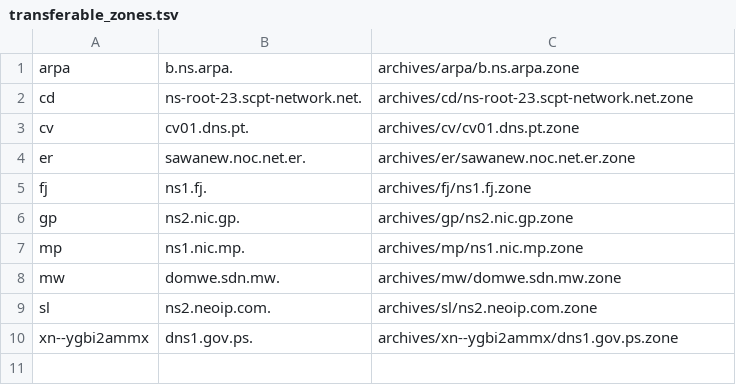
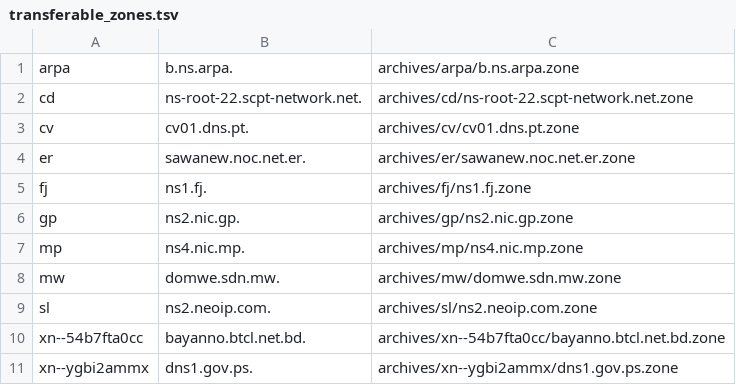
Before and after one commit to flotwig/TLDR-2, a TSV file: transferable_zones.tsv, drawn as a sheet.

```diff
--- a/transferable_zones.tsv
+++ b/transferable_zones.tsv
@@ -1,3 +1,3 @@
 arpa	b.ns.arpa.	archives/arpa/b.ns.arpa.zone
-cd	ns-root-23.scpt-network.net.	archives/cd/ns-root-23.scpt-network.net.zone
+cd	ns-root-22.scpt-network.net.	archives/cd/ns-root-22.scpt-network.net.zone
 cv	cv01.dns.pt.	archives/cv/cv01.dns.pt.zone
@@ -6,5 +6,6 @@ fj	ns1.fj.	archives/fj/ns1.fj.zone
 gp	ns2.nic.gp.	archives/gp/ns2.nic.gp.zone
-mp	ns1.nic.mp.	archives/mp/ns1.nic.mp.zone
+mp	ns4.nic.mp.	archives/mp/ns4.nic.mp.zone
 mw	domwe.sdn.mw.	archives/mw/domwe.sdn.mw.zone
 sl	ns2.neoip.com.	archives/sl/ns2.neoip.com.zone
+xn--54b7fta0cc	bayanno.btcl.net.bd.	archives/xn--54b7fta0cc/bayanno.btcl.net.bd.zone
 xn--ygbi2ammx	dns1.gov.ps.	archives/xn--ygbi2ammx/dns1.gov.ps.zone
```
Also changed, not shown: 14 other files.
